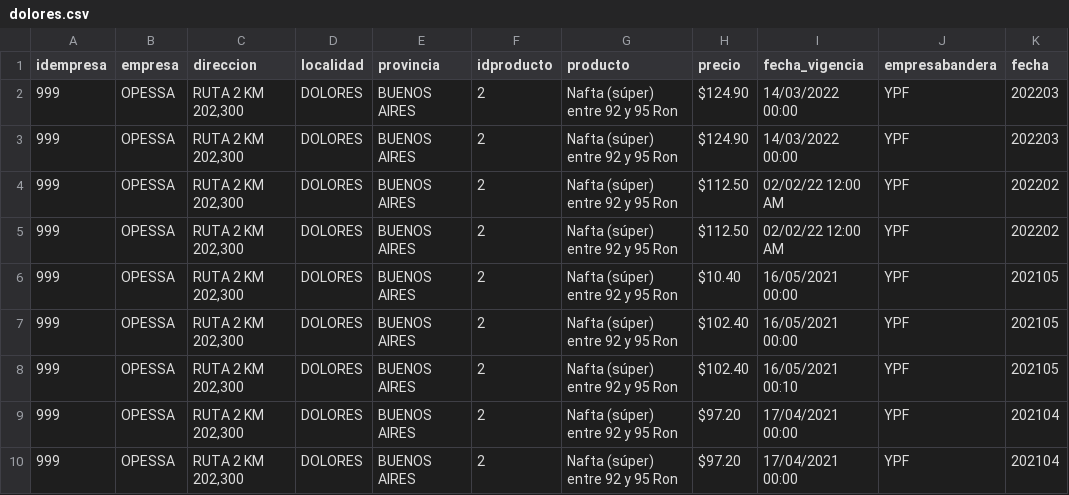
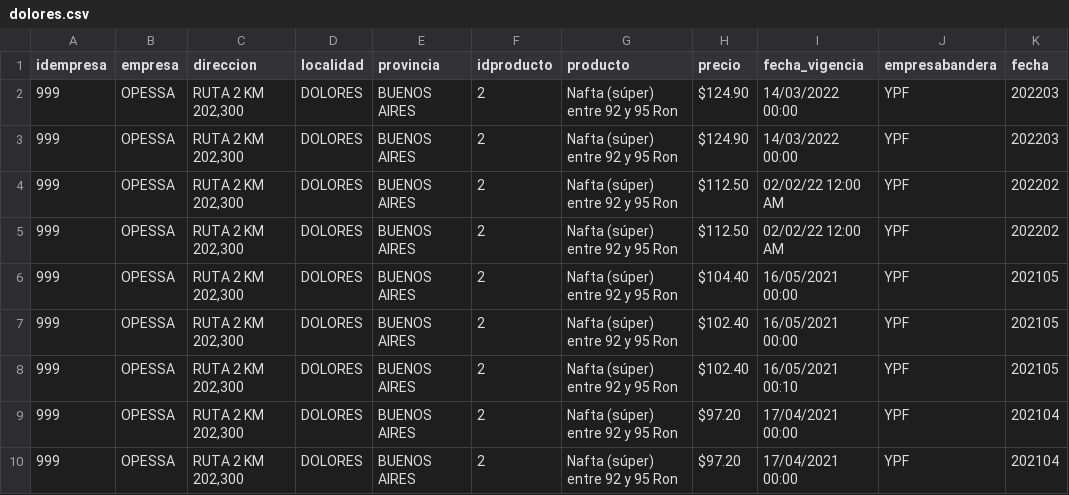
Before and after one commit to marianof2000/datasets, a CSV file: dolores.csv, drawn as a sheet; only a part is shown.

Commit message:
Update dolores.csv

```diff
--- a/dolores.csv
+++ b/dolores.csv
@@ -5,3 +5,3 @@
 999,"OPESSA","RUTA 2 KM 202,300","DOLORES","BUENOS AIRES",2,"Nafta (súper) entre 92 y 95 Ron",$112.50,02/02/22 12:00 AM,"YPF",202202
-999,"OPESSA","RUTA 2 KM 202,300","DOLORES","BUENOS AIRES",2,"Nafta (súper) entre 92 y 95 Ron",$10.40,"16/05/2021 00:00","YPF",202105
+999,"OPESSA","RUTA 2 KM 202,300","DOLORES","BUENOS AIRES",2,"Nafta (súper) entre 92 y 95 Ron",$104.40,"16/05/2021 00:00","YPF",202105
 999,"OPESSA","RUTA 2 KM 202,300","DOLORES","BUENOS AIRES",2,"Nafta (súper) entre 92 y 95 Ron",$102.40,"16/05/2021 00:00","YPF",202105
```
